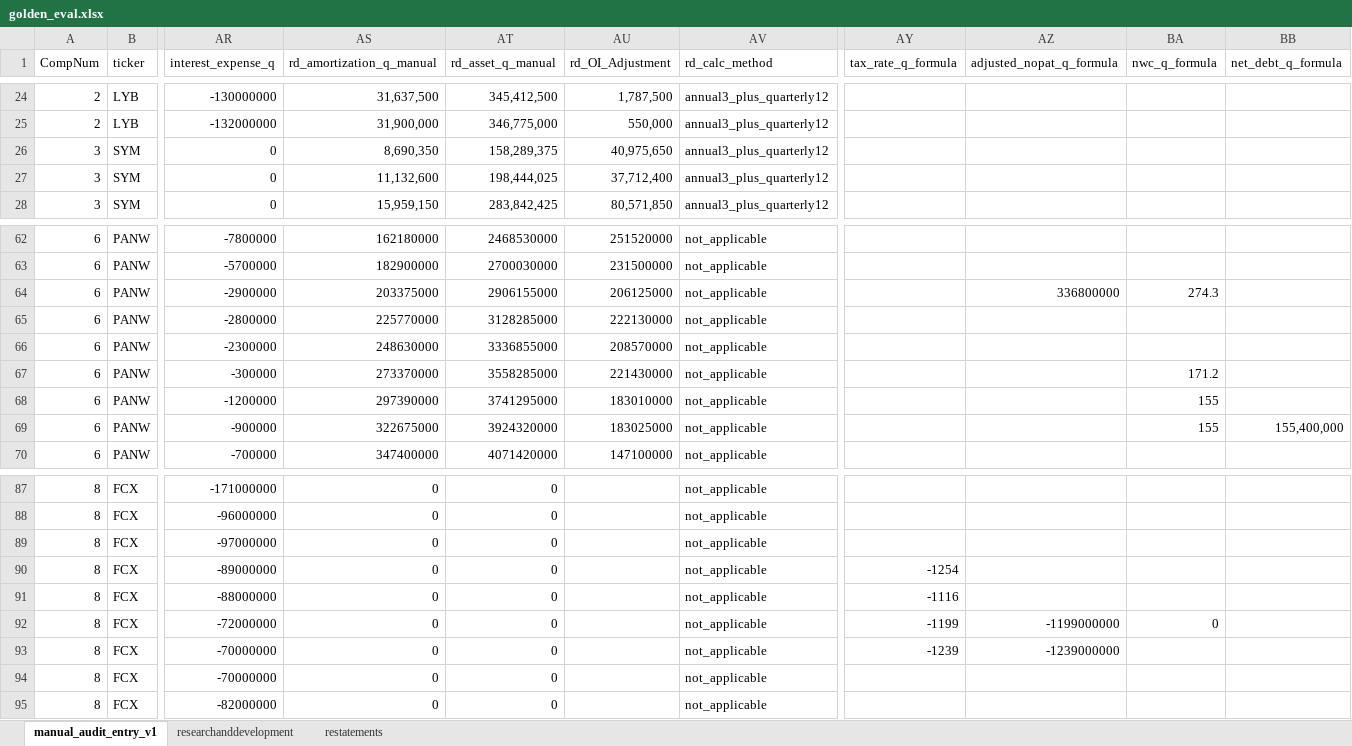
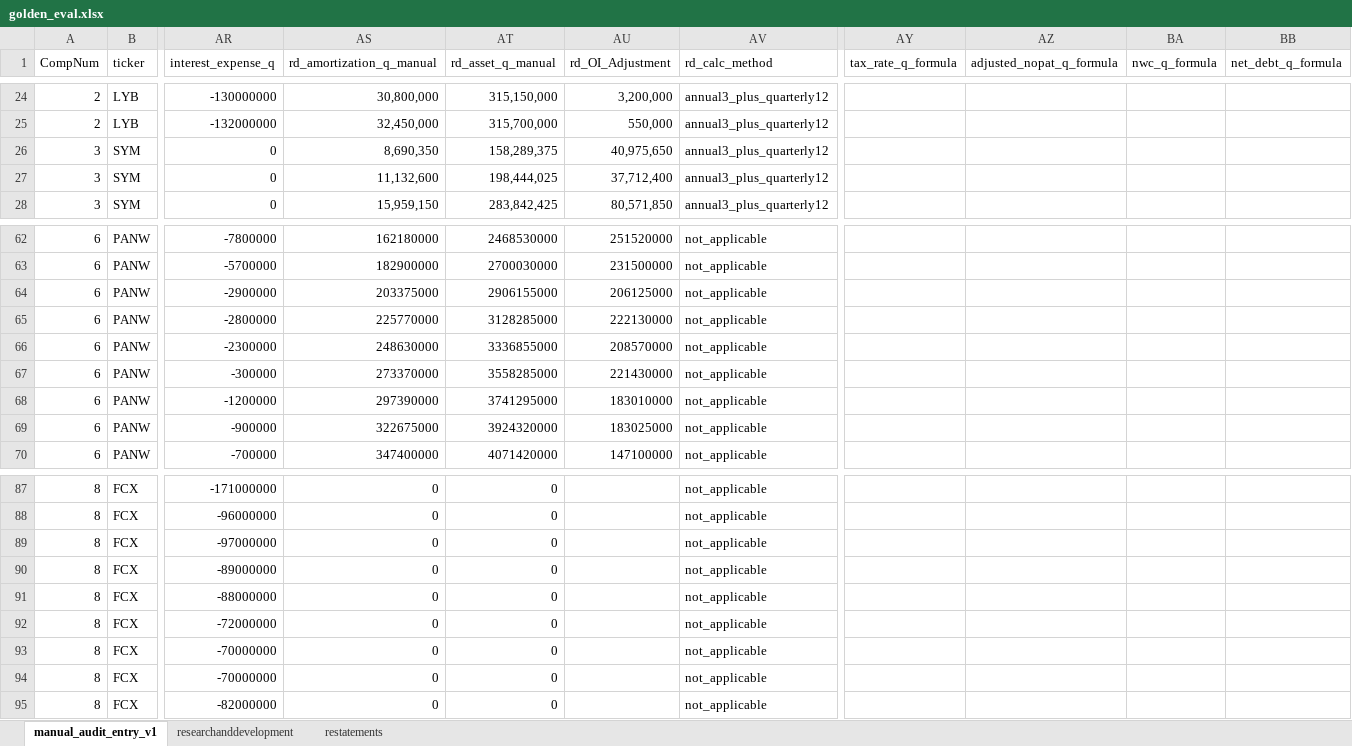
Before and after one commit to peakyragnar/Arrow, an Excel workbook: golden_eval.xlsx, sheet manual_audit_entry_v1, drawn as a sheet; only a part is shown, gaps mark what is left out; values as stored, in another font and other column widths than the file's, no borders; the diff covers the shown part only; the diff names each change by its address in the sheet, - before the commit and + after, or states it on an @@ line.

```diff
--- a/golden_eval.xlsx (sheet manual_audit_entry_v1)
+++ b/golden_eval.xlsx (sheet manual_audit_entry_v1)
-AS24 (rd_amortization_q_manual): 31,637,500
+AS24 (rd_amortization_q_manual): 30,800,000
-AT24 (rd_asset_q_manual): 345,412,500
+AT24 (rd_asset_q_manual): 315,150,000
-AU24 (rd_OI_Adjustment): 1,787,500
+AU24 (rd_OI_Adjustment): 3,200,000
-AS25 (rd_amortization_q_manual): 31,900,000
+AS25 (rd_amortization_q_manual): 32,450,000
-AT25 (rd_asset_q_manual): 346,775,000
+AT25 (rd_asset_q_manual): 315,700,000
-AZ64 (adjusted_nopat_q_formula): 336800000
+AZ64 (adjusted_nopat_q_formula): (empty)
-BA64 (nwc_q_formula): 274.3
+BA64 (nwc_q_formula): (empty)
-BA67 (nwc_q_formula): 171.2
+BA67 (nwc_q_formula): (empty)
-BA68:BA69 (nwc_q_formula): 155
+BA68:BA69 (nwc_q_formula): (empty)
-BB69 (net_debt_q_formula): 155,400,000
+BB69 (net_debt_q_formula): (empty)
-AY90 (tax_rate_q_formula): -1254
+AY90 (tax_rate_q_formula): (empty)
-AY91 (tax_rate_q_formula): -1116
+AY91 (tax_rate_q_formula): (empty)
-AY92 (tax_rate_q_formula): -1199
+AY92 (tax_rate_q_formula): (empty)
-AZ92 (adjusted_nopat_q_formula): -1199000000
+AZ92 (adjusted_nopat_q_formula): (empty)
-BA92 (nwc_q_formula): 0
+BA92 (nwc_q_formula): (empty)
-AY93 (tax_rate_q_formula): -1239
+AY93 (tax_rate_q_formula): (empty)
-AZ93 (adjusted_nopat_q_formula): -1239000000
+AZ93 (adjusted_nopat_q_formula): (empty)
```
Also changed, not shown: 30 edited cells elsewhere in this sheet, sheet researchanddevelopment, formulas that keep their value, 4 other files.
